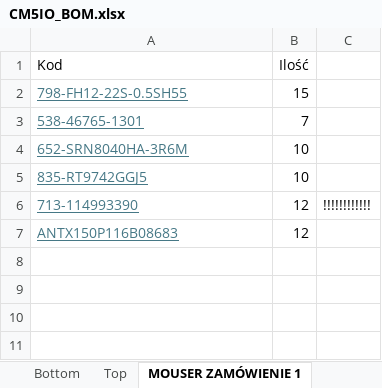
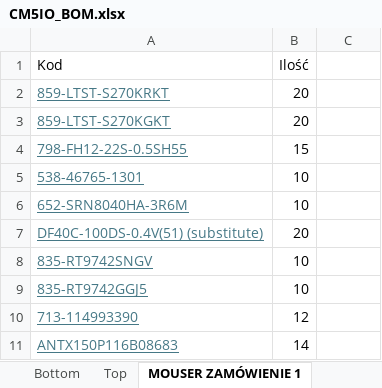
Before and after one commit to AGH-Drone-Engineering/RPi_CM_Drone_Board, an Excel workbook: CM5IO_BOM.xlsx, sheet MOUSER ZAMÓWIENIE 1, drawn as a sheet; values as stored, in another font and other column widths than the file's, no borders; addresses are those after the commit; the diff names each change by its address in the sheet, - before the commit and + after, or states it on an @@ line.

```diff
--- a/CM5IO_BOM.xlsx (sheet MOUSER ZAMÓWIENIE 1)
+++ b/CM5IO_BOM.xlsx (sheet MOUSER ZAMÓWIENIE 1)
+row 2: 859-LTST-S270KRKT | 20
+row 3: 859-LTST-S270KGKT | 20
-B5 (Ilość): 7
+B5 (Ilość): 10
+row 7: DF40C-100DS-0.4V(51) (substitute) | 20
+row 8: 835-RT9742SNGV | 10
-C10: !!!!!!!!!!!!
+C10: (empty)
-B11 (Ilość): 12
+B11 (Ilość): 14
```
Also changed, not shown: sheet Bottom.
